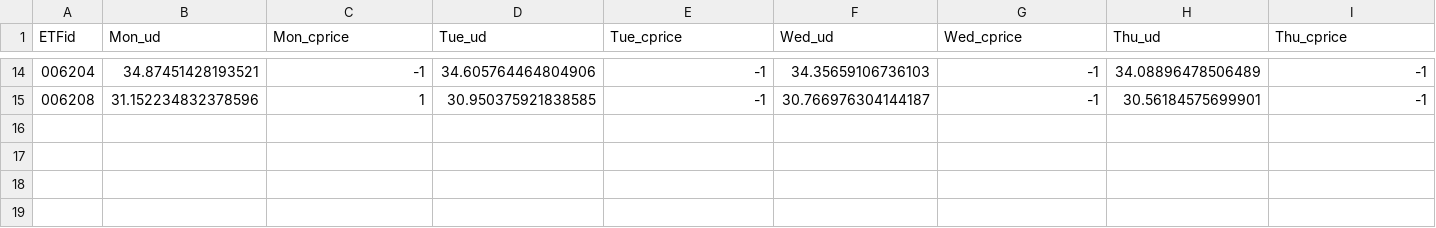
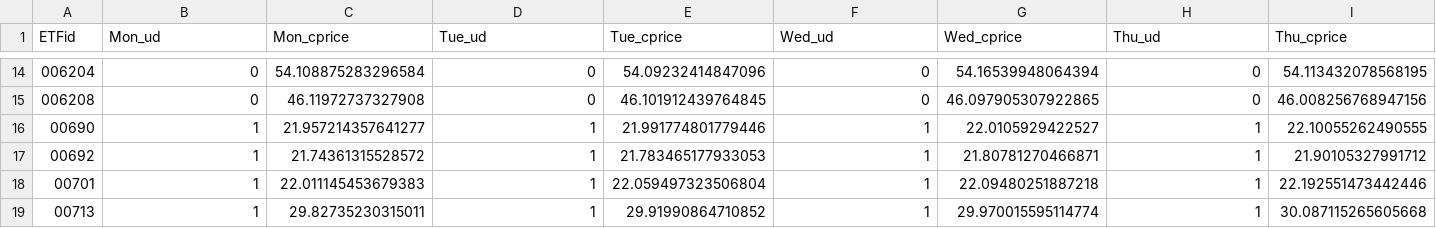
Before and after one commit to dashmoment/etf_prediction, a CSV file: submission/sample_submit.csv, drawn as a sheet; only a part is shown, gaps mark what is left out; rows hold the shown columns only; the diff covers the shown part only; the diff names each change by its address in the sheet, - before the commit and + after, or states it on an @@ line.

```diff
--- a/submission/sample_submit.csv
+++ b/submission/sample_submit.csv
-B14 (Mon_ud): 34.87451428193521
+B14 (Mon_ud): 0
-C14 (Mon_cprice): -1
+C14 (Mon_cprice): 54.108875283296584
-D14 (Tue_ud): 34.605764464804906
+D14 (Tue_ud): 0
-E14 (Tue_cprice): -1
+E14 (Tue_cprice): 54.09232414847096
-F14 (Wed_ud): 34.35659106736103
+F14 (Wed_ud): 0
-G14 (Wed_cprice): -1
+G14 (Wed_cprice): 54.16539948064394
-H14 (Thu_ud): 34.08896478506489
+H14 (Thu_ud): 0
-I14 (Thu_cprice): -1
+I14 (Thu_cprice): 54.113432078568195
-B15 (Mon_ud): 31.152234832378596
+B15 (Mon_ud): 0
-C15 (Mon_cprice): 1
+C15 (Mon_cprice): 46.11972737327908
-D15 (Tue_ud): 30.950375921838585
+D15 (Tue_ud): 0
-E15 (Tue_cprice): -1
+E15 (Tue_cprice): 46.101912439764845
-F15 (Wed_ud): 30.766976304144187
+F15 (Wed_ud): 0
-G15 (Wed_cprice): -1
+G15 (Wed_cprice): 46.097905307922865
-H15 (Thu_ud): 30.56184575699901
+H15 (Thu_ud): 0
-I15 (Thu_cprice): -1
+I15 (Thu_cprice): 46.008256768947156
+row 16: 00690 | 1 | 21.957214357641277 | 1 | 21.991774801779446 | 1 | 22.0105929422527 | 1 | 22.10055262490555
+row 17: 00692 | 1 | 21.74361315528572 | 1 | 21.783465177933053 | 1 | 21.80781270466871 | 1 | 21.90105327991712
+row 18: 00701 | 1 | 22.011145453679383 | 1 | 22.059497323506804 | 1 | 22.09480251887218 | 1 | 22.192551473442446
+row 19: 00713 | 1 | 29.82735230315011 | 1 | 29.91990864710852 | 1 | 29.970015595114774 | 1 | 30.087115265605668
```
Also changed, not shown: 124 edited cells elsewhere in this file, 8 other files.
